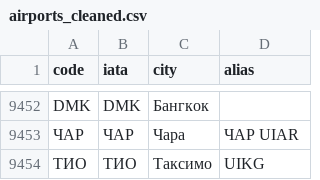
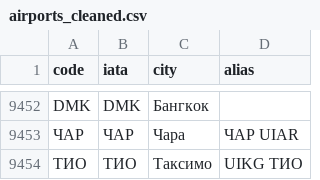
Before and after one commit to aivashurov/decoder, a CSV file: airports_cleaned.csv, drawn as a sheet; only a part is shown, gaps mark what is left out.

Commit message:
Update airports_cleaned.csv

```diff
--- a/airports_cleaned.csv
+++ b/airports_cleaned.csv
@@ -9453,2 +9453,2 @@ DMK,DMK,Бангкок,
 ЧАР,ЧАР,Чара,ЧАР UIAR
-ТИО,ТИО,Таксимо,UIKG
+ТИО,ТИО,Таксимо,UIKG ТИО
```
